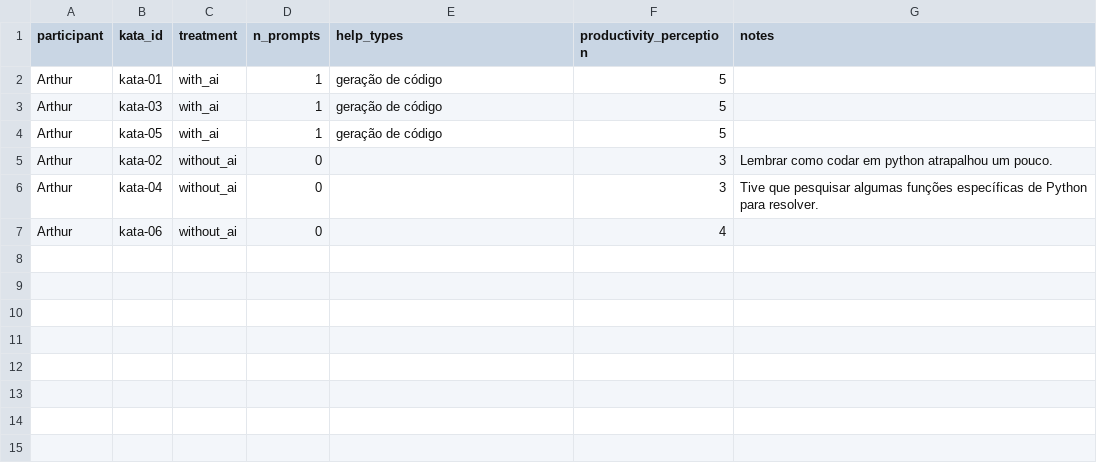
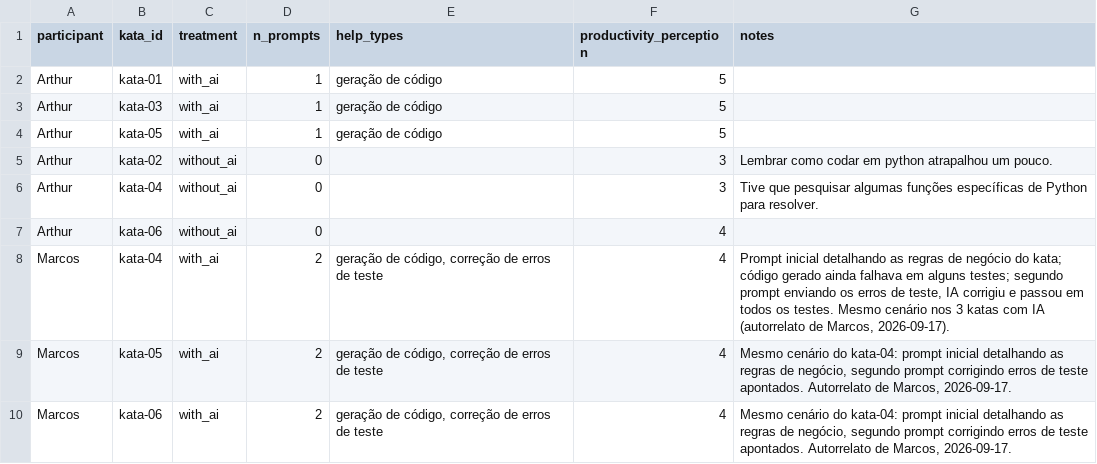
Before and after one commit to Laboratorio-Medicao/Lab02, a CSV file: data/prompts/prompt_records.csv, drawn as a sheet.

Commit message:
#41 - fix: sincroniza schema de coleta, documenta desvio de contrabalanceamento e completa autorrelatos
Sincroniza o schema de coleta entre scripts, testes e CSVs (testes de
aceitação em timer.py, nomes de colunas de ferramenta em
static_metrics.py/duplication_metrics.py), documenta em
experiment_design.md/katas.md o desvio de contrabalanceamento de Arthur
e Marcos frente ao desenho original da S01, corrige comentário
divergente em lab02_design.py e completa os autorrelatos pendentes
(familiaridade prévia com IA e percepção de produtividade de Marcos).

Refs #41

```diff
--- a/data/prompts/prompt_records.csv
+++ b/data/prompts/prompt_records.csv
@@ -7 +7,4 @@ Arthur,kata-04,without_ai,0,,3,Tive que pesquisar algumas funções específicas
 Arthur,kata-06,without_ai,0,,4,
+Marcos,kata-04,with_ai,2,"geração de código, correção de erros de teste",4,"Prompt inicial detalhando as regras de negócio do kata; código gerado ainda falhava em alguns testes; segundo prompt enviando os erros de teste, IA corrigiu e passou em todos os testes. Mesmo cenário nos 3 katas com IA (autorrelato de Marcos, 2026-09-17)."
+Marcos,kata-05,with_ai,2,"geração de código, correção de erros de teste",4,"Mesmo cenário do kata-04: prompt inicial detalhando as regras de negócio, segundo prompt corrigindo erros de teste apontados. Autorrelato de Marcos, 2026-09-17."
+Marcos,kata-06,with_ai,2,"geração de código, correção de erros de teste",4,"Mesmo cenário do kata-04: prompt inicial detalhando as regras de negócio, segundo prompt corrigindo erros de teste apontados. Autorrelato de Marcos, 2026-09-17."
```
Also changed, not shown: data/static_metrics.csv, data/trials.csv, 9 other files.
